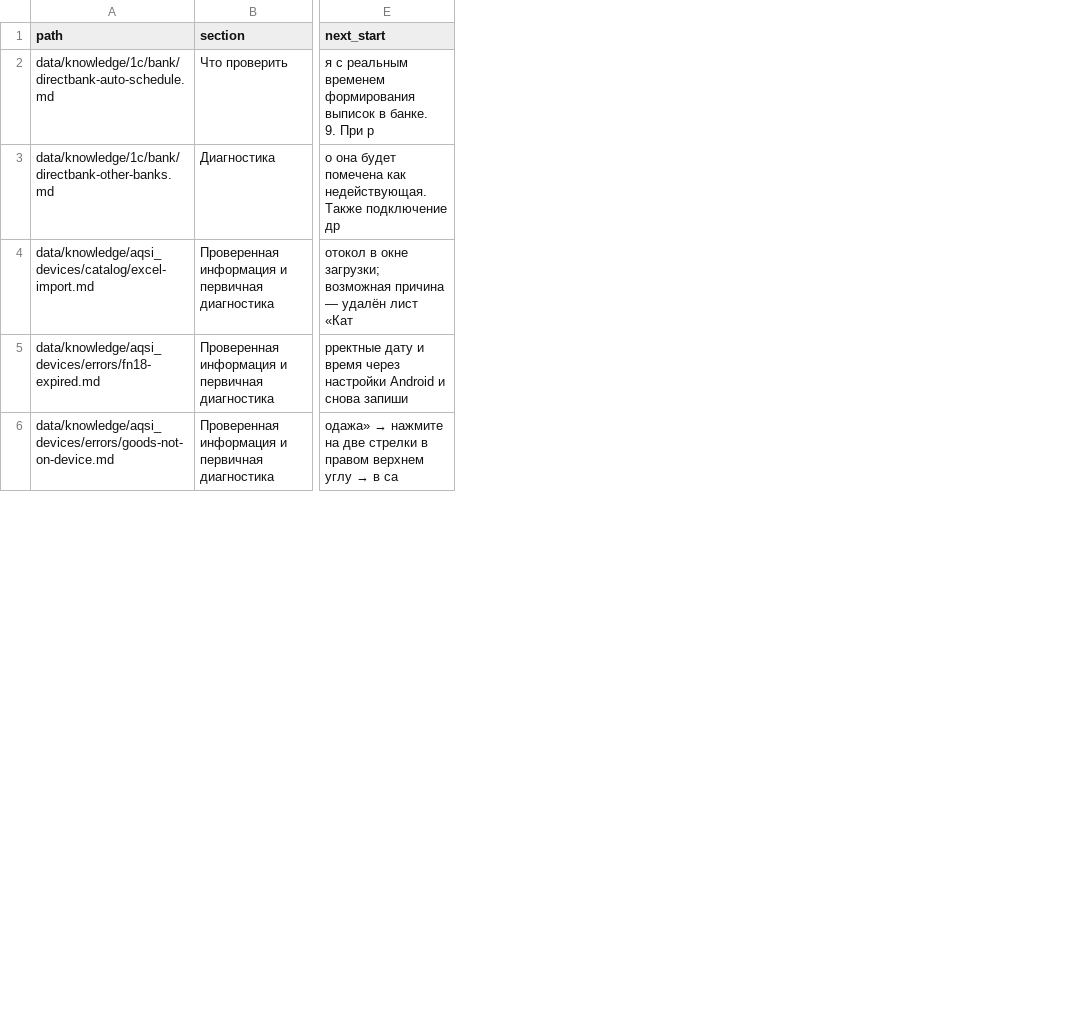
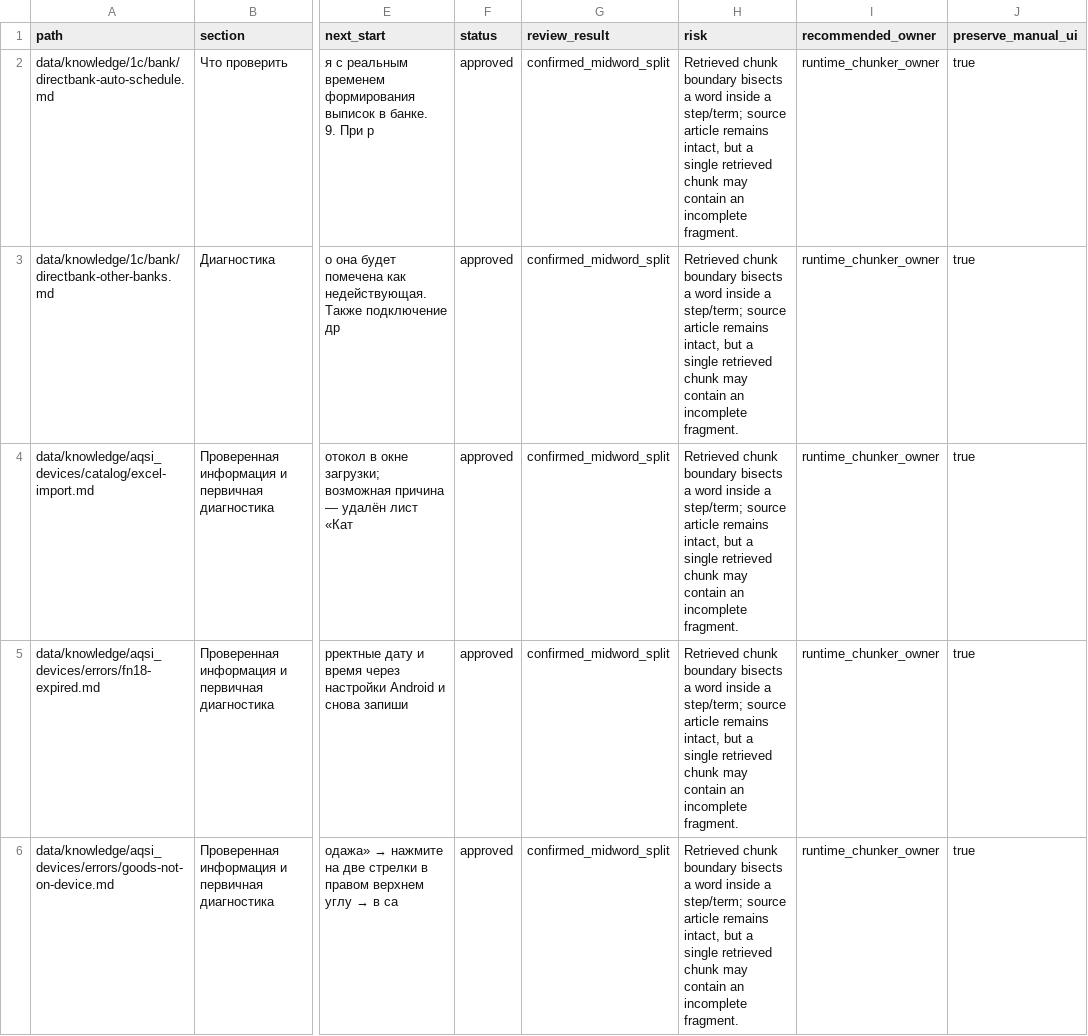
Before and after one commit to Shira-Artem/Support-RAG-Bot, a CSV file: reports/kb_review_b2_quality/chunk_boundary_review.csv, drawn as a sheet; only a part is shown, gaps mark what is left out; the diff names each change by its address in the sheet, - before the commit and + after, or states it on an @@ line.

Commit message:
Complete KB review B2 evidence reconciliation

```diff
--- a/reports/kb_review_b2_quality/chunk_boundary_review.csv
+++ b/reports/kb_review_b2_quality/chunk_boundary_review.csv
+column F (status), rows 2-6: all approved
+column G (review_result), rows 2-6: all confirmed_midword_split
+column H (risk), rows 2-6: all Retrieved chunk boundary bisects a word inside a step/term; source article remains intact, but a single retrieved chunk may contain an incomplete fragment.
+column I (recommended_owner), rows 2-6: all runtime_chunker_owner
+column J (preserve_manual_ui), rows 2-6: all true
```
Also changed, not shown: reports/kb_parallel_review/coverage_matrix.csv, reports/kb_review_b2_quality/branch_changes.csv, 37 other files.
